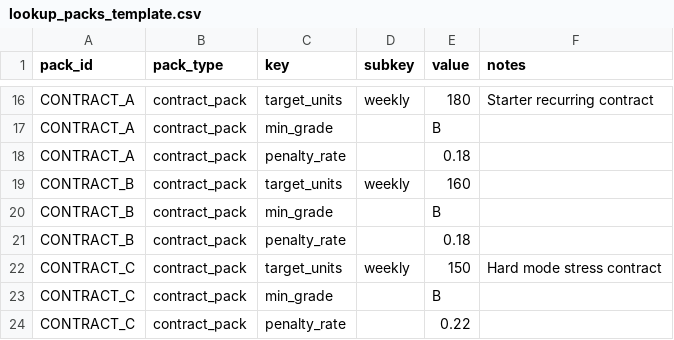
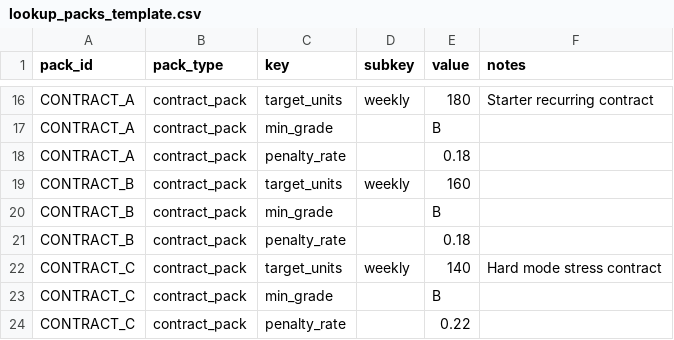
Before and after one commit to kjetilbraadland/chocolate-tycoon, a CSV file: balancing/lookup_packs_template.csv, drawn as a sheet; only a part is shown, gaps mark what is left out.

```diff
--- a/balancing/lookup_packs_template.csv
+++ b/balancing/lookup_packs_template.csv
@@ -21,3 +21,3 @@ CONTRACT_B,contract_pack,min_grade,,B,
 CONTRACT_B,contract_pack,penalty_rate,,0.18,
-CONTRACT_C,contract_pack,target_units,weekly,150,Hard mode stress contract
+CONTRACT_C,contract_pack,target_units,weekly,140,Hard mode stress contract
 CONTRACT_C,contract_pack,min_grade,,B,
```
Also changed, not shown: balancing/economy_balance_template.csv, balancing/machines_balance_template.csv, 13 other files.
